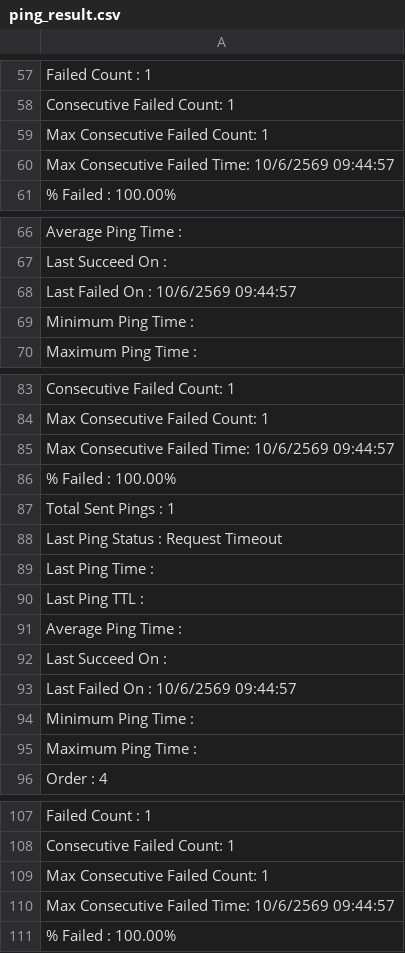
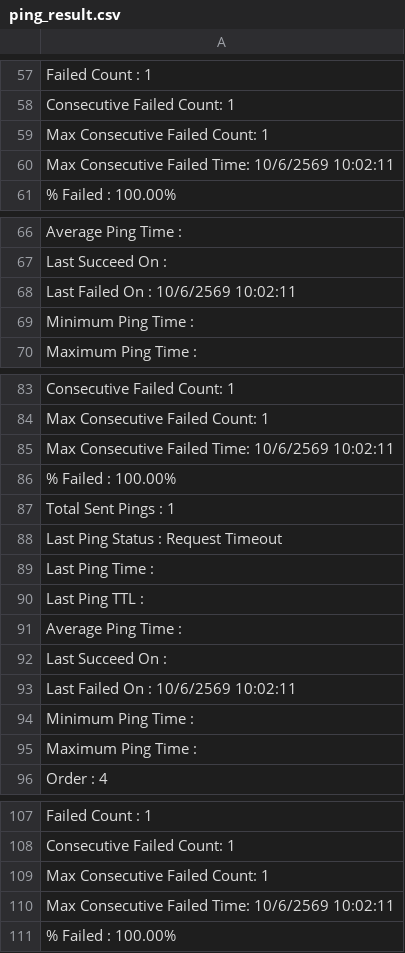
Before and after one commit to lighting0217/TLMA, a CSV file: forecast-app/public/ping_result.csv, drawn as a sheet; only a part is shown, gaps mark what is left out; the diff covers the shown part only.

```diff
--- a/forecast-app/public/ping_result.csv
+++ b/forecast-app/public/ping_result.csv
@@ -59,3 +59,3 @@ Consecutive Failed Count: 1
 Max Consecutive Failed Count: 1
-Max Consecutive Failed Time: 10/6/2569 09:44:57
+Max Consecutive Failed Time: 10/6/2569 10:02:11
 % Failed          : 100.00%
@@ -67,3 +67,3 @@ Average Ping Time :
 Last Succeed On   :
-Last Failed On    : 10/6/2569 09:44:57
+Last Failed On    : 10/6/2569 10:02:11
 Minimum Ping Time :
@@ -84,3 +84,3 @@ Consecutive Failed Count: 1
 Max Consecutive Failed Count: 1
-Max Consecutive Failed Time: 10/6/2569 09:44:57
+Max Consecutive Failed Time: 10/6/2569 10:02:11
 % Failed          : 100.00%
@@ -92,3 +92,3 @@ Average Ping Time :
 Last Succeed On   :
-Last Failed On    : 10/6/2569 09:44:57
+Last Failed On    : 10/6/2569 10:02:11
 Minimum Ping Time :
@@ -109,3 +109,3 @@ Consecutive Failed Count: 1
 Max Consecutive Failed Count: 1
-Max Consecutive Failed Time: 10/6/2569 09:44:57
+Max Consecutive Failed Time: 10/6/2569 10:02:11
 % Failed          : 100.00%
```
Also changed, not shown: 16 edited cells elsewhere in this file.
